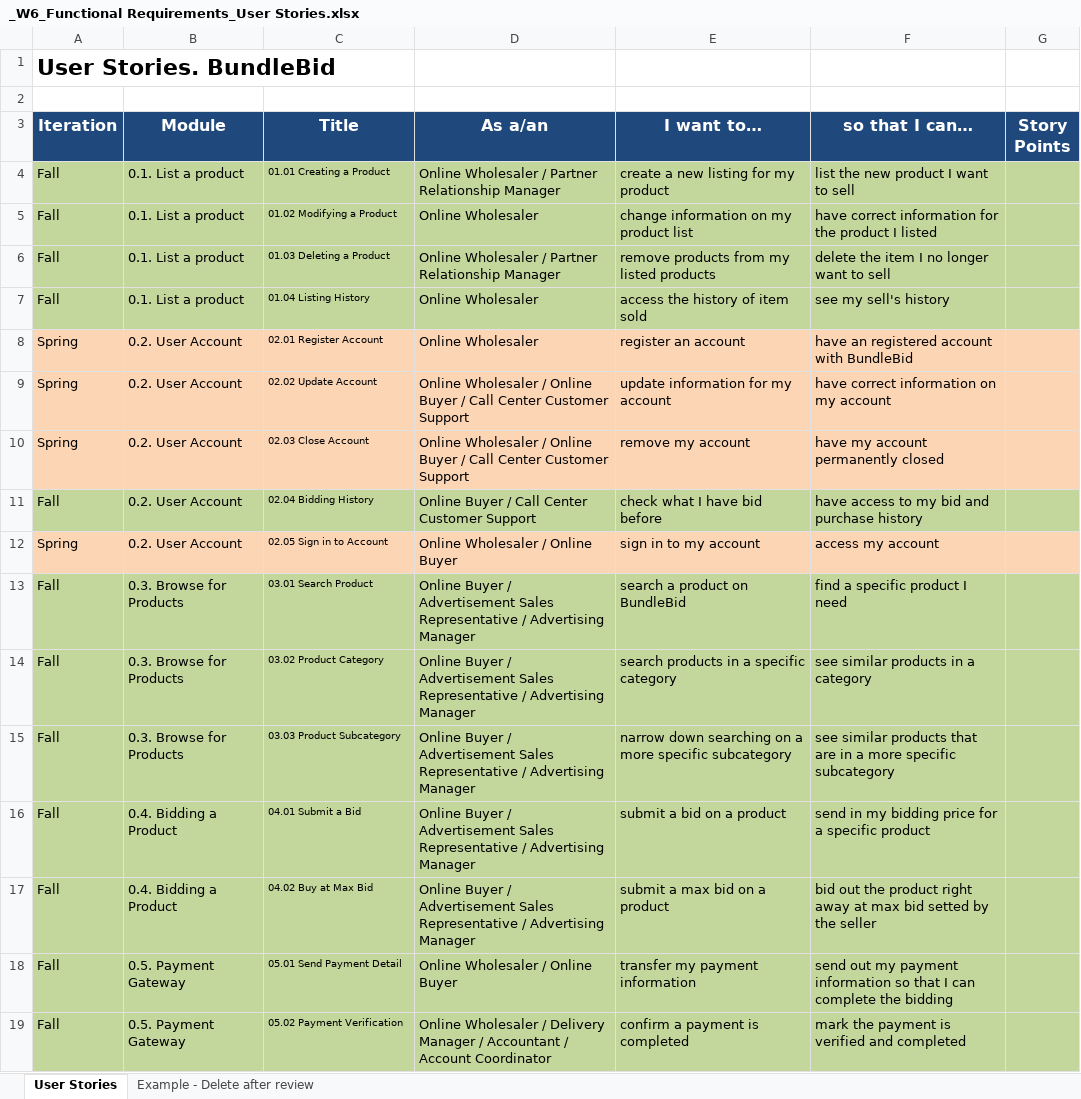
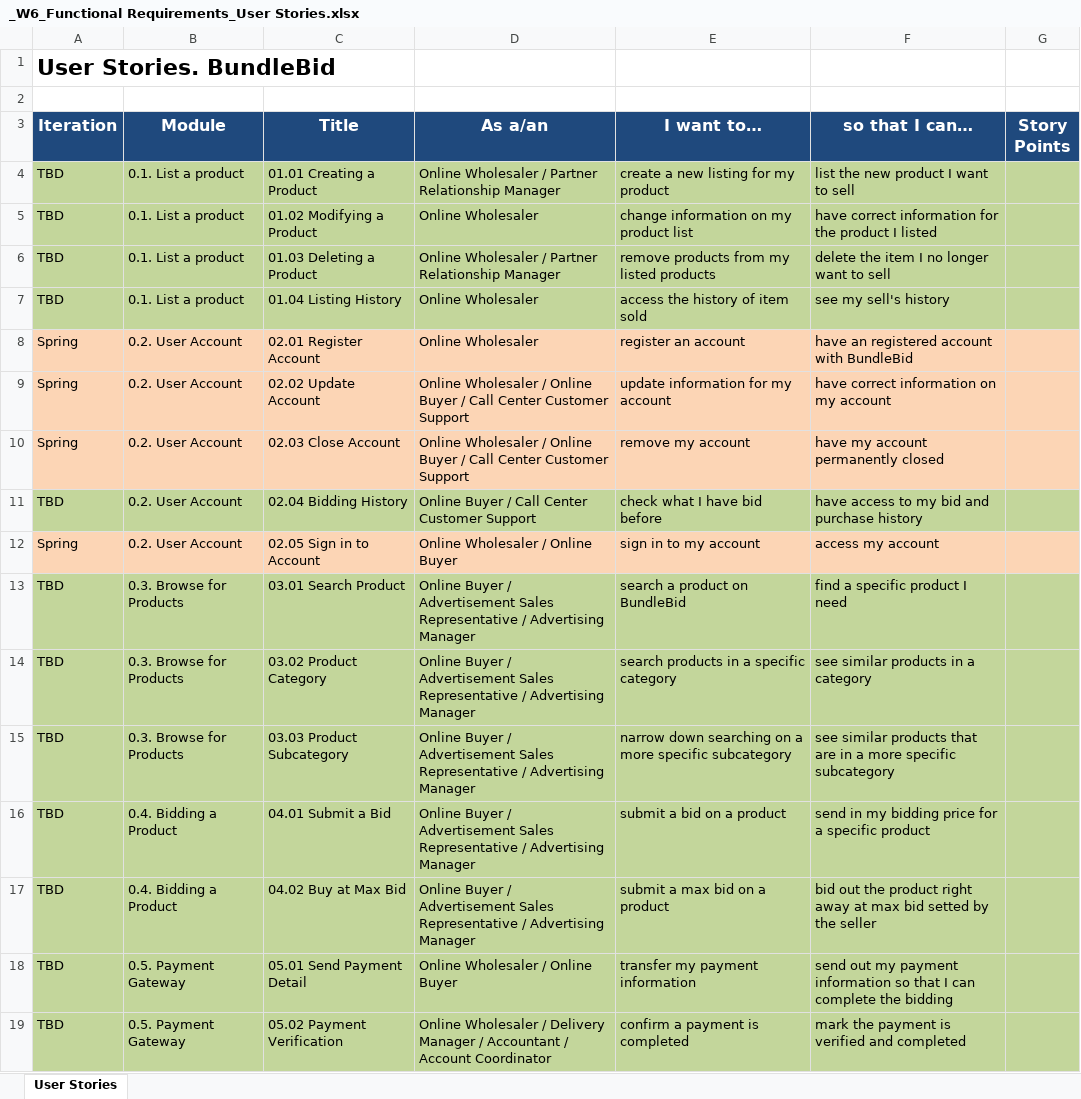
Before and after one commit to scottsun17/BundleBid, an Excel workbook: BusinessDocuments/_W6_Functional Requirements_User Stories.xlsx, sheet User Stories, drawn as a sheet; values as stored, in another font and other column widths than the file's, no borders; the diff names each change by its address in the sheet, - before the commit and + after, or states it on an @@ line.

```diff
--- a/BusinessDocuments/_W6_Functional Requirements_User Stories.xlsx (sheet User Stories)
+++ b/BusinessDocuments/_W6_Functional Requirements_User Stories.xlsx (sheet User Stories)
-sheet tab: Example - Delete after review
-A4:A7 (Iteration): Fall
+A4:A7 (Iteration): TBD
@@ C4:C19 text size: larger @@
-A11 (Iteration): Fall
+A11 (Iteration): TBD
-A13:A19 (Iteration): Fall
+A13:A19 (Iteration): TBD
```
Also changed, not shown: BusinessDocuments/_Project Delivery Schedule_Spring 2020.xlsx, BusinessDocuments/_W5_RCT.xlsx, 6 other files.
